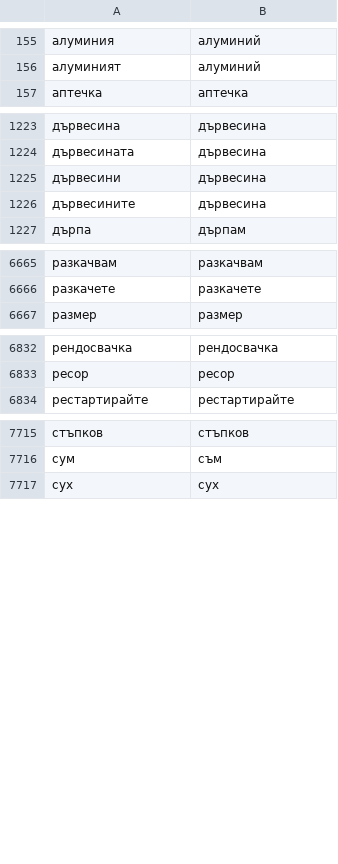
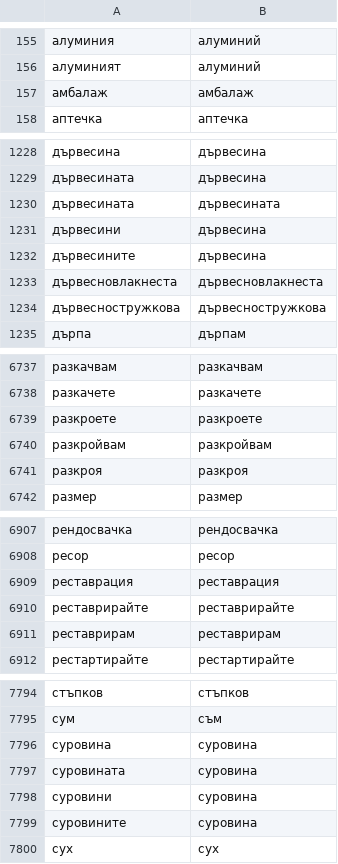
Before and after one commit to itsorg-hub/stb-simplified-technical-bulgarian, a TSV file: dictionary/forms.tsv, drawn as a sheet; only a part is shown, gaps mark what is left out; the diff covers the shown part only.

```diff
--- a/dictionary/forms.tsv
+++ b/dictionary/forms.tsv
@@ -156,2 +156,3 @@
 алуминият	алуминий
+амбалаж	амбалаж
 аптечка	аптечка
@@ -1224,4 +1229,7 @@
 дървесината	дървесина
+дървесината	дървесината
 дървесини	дървесина
 дървесините	дървесина
+дървесновлакнеста	дървесновлакнеста
+дървесностружкова	дървесностружкова
 дърпа	дърпам
@@ -6666,2 +6738,5 @@
 разкачете	разкачете
+разкроете	разкроете
+разкройвам	разкройвам
+разкроя	разкроя
 размер	размер
@@ -6833,2 +6908,5 @@
 ресор	ресор
+реставрация	реставрация
+реставрирайте	реставрирайте
+реставрирам	реставрирам
 рестартирайте	рестартирайте
@@ -7716,2 +7795,6 @@
 сум	съм
+суровина	суровина
+суровината	суровина
+суровини	суровина
+суровините	суровина
 сух	сух
```
Also changed, not shown: 80 added rows elsewhere in this file, 49 other files.
